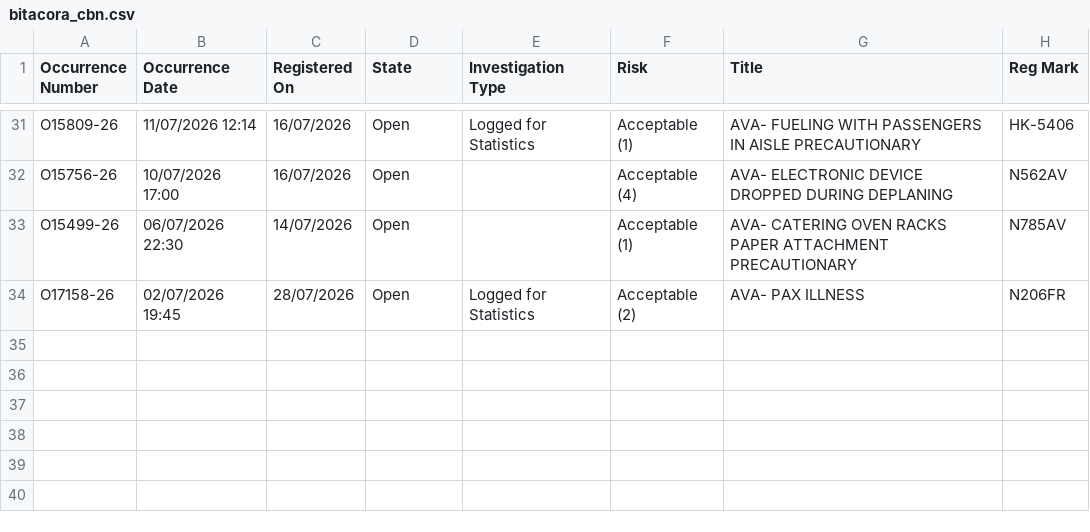
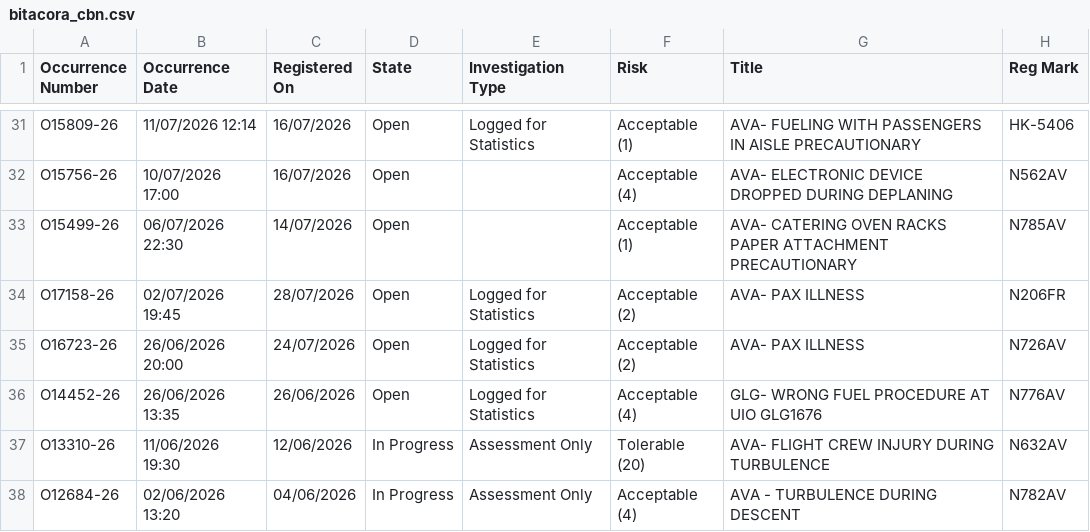
Before and after one commit to luibernip/segops, a CSV file: bitacora_cbn.csv, drawn as a sheet; only a part is shown, gaps mark what is left out.

```diff
--- a/bitacora_cbn.csv
+++ b/bitacora_cbn.csv
@@ -34 +34,5 @@ O15499-26,06/07/2026 22:30,14/07/2026,Open,,Acceptable (1),AVA- CATERING OVEN RA
 O17158-26,02/07/2026 19:45,28/07/2026,Open,Logged for Statistics,Acceptable (2),AVA- PAX ILLNESS,N206FR
+O16723-26,26/06/2026 20:00,24/07/2026,Open,Logged for Statistics,Acceptable (2),AVA- PAX ILLNESS,N726AV
+O14452-26,26/06/2026 13:35,26/06/2026,Open,Logged for Statistics,Acceptable (4),GLG- WRONG FUEL PROCEDURE AT UIO GLG1676,N776AV
+O13310-26,11/06/2026 19:30,12/06/2026,In Progress,Assessment Only,Tolerable (20),AVA- FLIGHT CREW INJURY DURING TURBULENCE,N632AV
+O12684-26,02/06/2026 13:20,04/06/2026,In Progress,Assessment Only,Acceptable (4),AVA - TURBULENCE DURING DESCENT,N782AV
```
Also changed, not shown: bitacora_cbn_real.csv, bitacora_real.csv, 5 other files.
